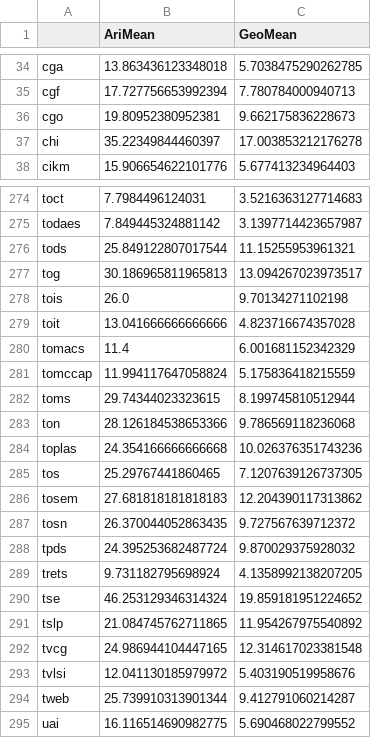
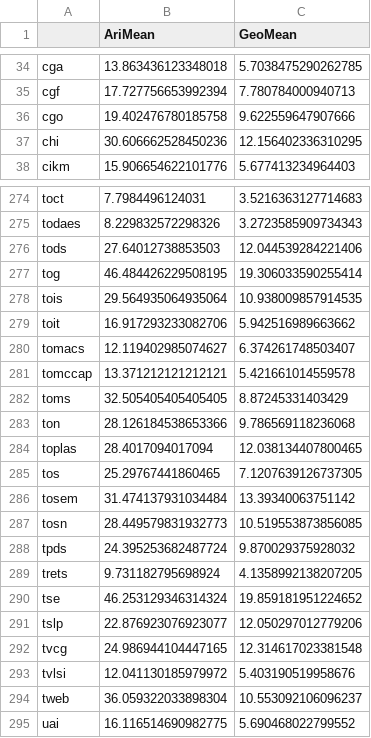
Before and after one commit to csmetrics/csmetrics.net, a CSV file: app/data/venue_weight.csv, drawn as a sheet; only a part is shown, gaps mark what is left out; the diff covers the shown part only; the diff names each change by its address in the sheet, - before the commit and + after, or states it on an @@ line.

```diff
--- a/app/data/venue_weight.csv
+++ b/app/data/venue_weight.csv
-B36 (AriMean): 19.80952380952381
+B36 (AriMean): 19.402476780185758
-C36 (GeoMean): 9.662175836228673
+C36 (GeoMean): 9.622559647907666
-B37 (AriMean): 35.22349844460397
+B37 (AriMean): 30.606662528450236
-C37 (GeoMean): 17.003853212176278
+C37 (GeoMean): 12.156402336310295
-B275 (AriMean): 7.849445324881142
+B275 (AriMean): 8.229832572298326
-C275 (GeoMean): 3.1397714423657987
+C275 (GeoMean): 3.2723585909734343
-B276 (AriMean): 25.849122807017544
+B276 (AriMean): 27.64012738853503
-C276 (GeoMean): 11.15255953961321
+C276 (GeoMean): 12.044539284221406
-B277 (AriMean): 30.186965811965813
+B277 (AriMean): 46.484426229508195
-C277 (GeoMean): 13.094267023973517
+C277 (GeoMean): 19.306033590255414
-B278 (AriMean): 26.0
+B278 (AriMean): 29.564935064935064
-C278 (GeoMean): 9.70134271102198
+C278 (GeoMean): 10.938009857914535
-B279 (AriMean): 13.041666666666666
+B279 (AriMean): 16.917293233082706
-C279 (GeoMean): 4.823716674357028
+C279 (GeoMean): 5.942516989663662
-B280 (AriMean): 11.4
+B280 (AriMean): 12.119402985074627
-C280 (GeoMean): 6.001681152342329
+C280 (GeoMean): 6.374261748503407
-B281 (AriMean): 11.994117647058824
+B281 (AriMean): 13.371212121212121
-C281 (GeoMean): 5.175836418215559
+C281 (GeoMean): 5.421661014559578
-B282 (AriMean): 29.74344023323615
+B282 (AriMean): 32.505405405405405
-C282 (GeoMean): 8.199745810512944
+C282 (GeoMean): 8.87245331403429
-B284 (AriMean): 24.354166666666668
+B284 (AriMean): 28.4017094017094
-C284 (GeoMean): 10.026376351743236
+C284 (GeoMean): 12.038134407800465
-B286 (AriMean): 27.681818181818183
+B286 (AriMean): 31.474137931034484
-C286 (GeoMean): 12.204390117313862
+C286 (GeoMean): 13.39340063751142
-B287 (AriMean): 26.370044052863435
+B287 (AriMean): 28.449579831932773
-C287 (GeoMean): 9.727567639712372
+C287 (GeoMean): 10.519553873856085
-B291 (AriMean): 21.084745762711865
+B291 (AriMean): 22.876923076923077
-C291 (GeoMean): 11.954267975540892
+C291 (GeoMean): 12.050297012779206
-B294 (AriMean): 25.739910313901344
+B294 (AriMean): 36.059322033898304
-C294 (GeoMean): 9.412791060214287
+C294 (GeoMean): 10.553092106096237
```
Also changed, not shown: 84 edited cells elsewhere in this file, 2 other files.
